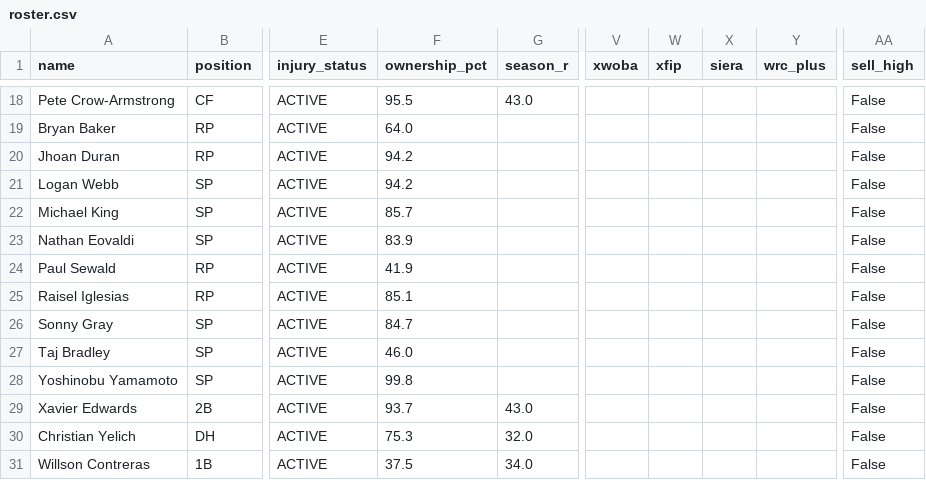
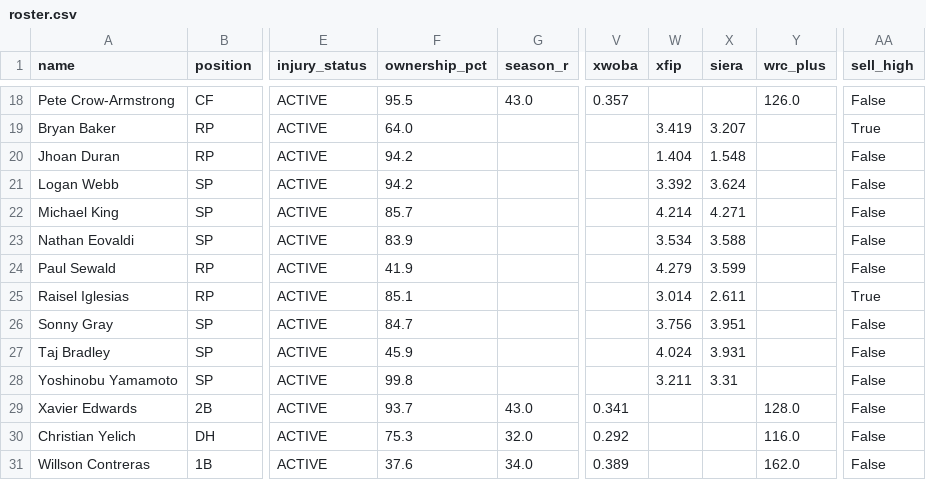
Before and after one commit to nickguarriello/pitch-slap, a CSV file: docs/data/roster.csv, drawn as a sheet; only a part is shown, gaps mark what is left out; the diff covers the shown part only; the diff names each change by its address in the sheet, - before the commit and + after, or states it on an @@ line.

```diff
--- a/docs/data/roster.csv
+++ b/docs/data/roster.csv
-V18 (xwoba): (empty)
+V18 (xwoba): 0.357
-Y18 (wrc_plus): (empty)
+Y18 (wrc_plus): 126.0
-W19 (xfip): (empty)
+W19 (xfip): 3.419
-X19 (siera): (empty)
+X19 (siera): 3.207
-AA19 (sell_high): False
+AA19 (sell_high): True
-W20 (xfip): (empty)
+W20 (xfip): 1.404
-X20 (siera): (empty)
+X20 (siera): 1.548
-W21 (xfip): (empty)
+W21 (xfip): 3.392
-X21 (siera): (empty)
+X21 (siera): 3.624
-W22 (xfip): (empty)
+W22 (xfip): 4.214
-X22 (siera): (empty)
+X22 (siera): 4.271
-W23 (xfip): (empty)
+W23 (xfip): 3.534
-X23 (siera): (empty)
+X23 (siera): 3.588
-W24 (xfip): (empty)
+W24 (xfip): 4.279
-X24 (siera): (empty)
+X24 (siera): 3.599
-W25 (xfip): (empty)
+W25 (xfip): 3.014
-X25 (siera): (empty)
+X25 (siera): 2.611
-AA25 (sell_high): False
+AA25 (sell_high): True
-W26 (xfip): (empty)
+W26 (xfip): 3.756
-X26 (siera): (empty)
+X26 (siera): 3.951
-F27 (ownership_pct): 46.0
+F27 (ownership_pct): 45.9
-W27 (xfip): (empty)
+W27 (xfip): 4.024
-X27 (siera): (empty)
+X27 (siera): 3.931
-W28 (xfip): (empty)
+W28 (xfip): 3.211
-X28 (siera): (empty)
+X28 (siera): 3.31
-V29 (xwoba): (empty)
+V29 (xwoba): 0.341
-Y29 (wrc_plus): (empty)
+Y29 (wrc_plus): 128.0
-V30 (xwoba): (empty)
+V30 (xwoba): 0.292
-Y30 (wrc_plus): (empty)
+Y30 (wrc_plus): 116.0
-F31 (ownership_pct): 37.5
+F31 (ownership_pct): 37.6
-V31 (xwoba): (empty)
+V31 (xwoba): 0.389
-Y31 (wrc_plus): (empty)
+Y31 (wrc_plus): 162.0
```
Also changed, not shown: 34 edited cells elsewhere in this file, docs/data/matchup.csv, 9 other files.
